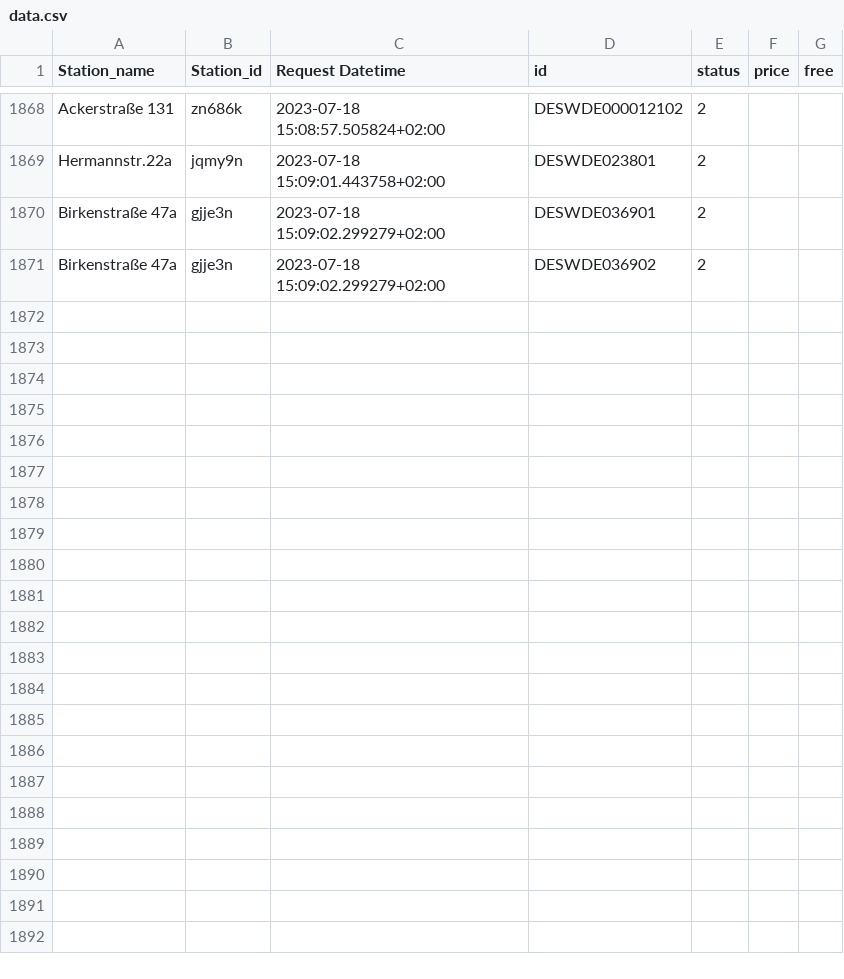
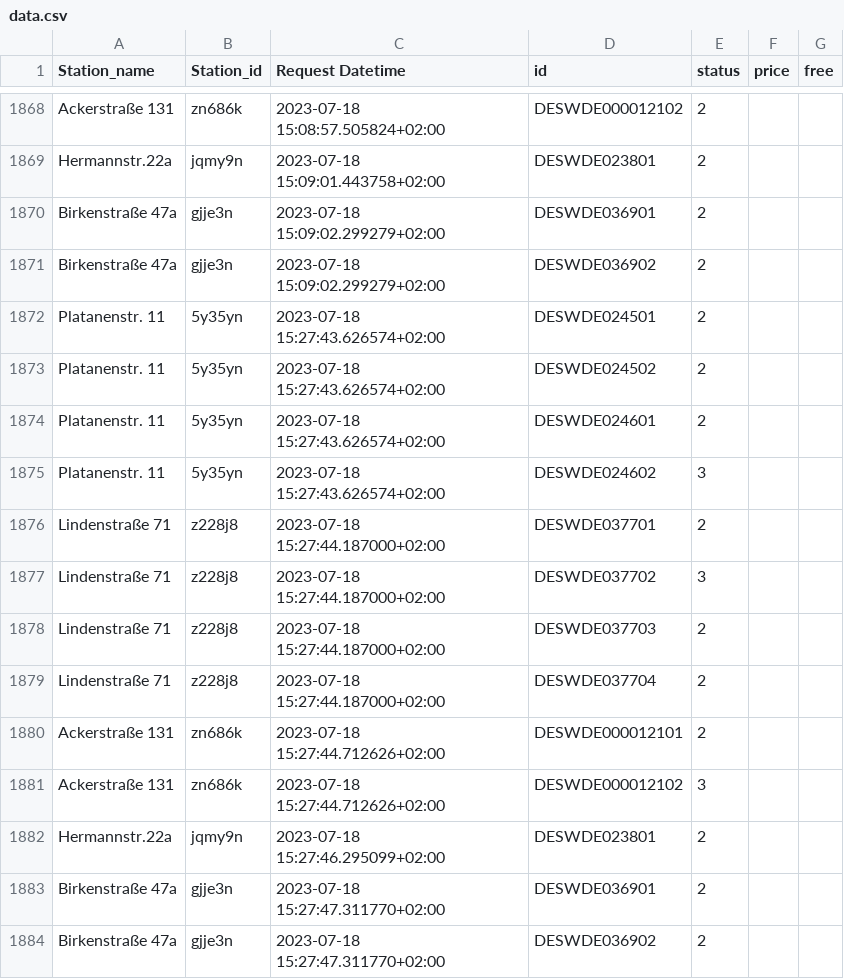
Before and after one commit to T0b145/ladestations_tracker, a CSV file: data.csv, drawn as a sheet; only a part is shown, gaps mark what is left out; the diff names each change by its address in the sheet, - before the commit and + after, or states it on an @@ line.

```diff
--- a/data.csv
+++ b/data.csv
+row 1872: Platanenstr. 11 | 5y35yn | 2023-07-18 15:27:43.626574+02:00 | DESWDE024501 | 2
+row 1873: Platanenstr. 11 | 5y35yn | 2023-07-18 15:27:43.626574+02:00 | DESWDE024502 | 2
+row 1874: Platanenstr. 11 | 5y35yn | 2023-07-18 15:27:43.626574+02:00 | DESWDE024601 | 2
+row 1875: Platanenstr. 11 | 5y35yn | 2023-07-18 15:27:43.626574+02:00 | DESWDE024602 | 3
+row 1876: Lindenstraße 71 | z228j8 | 2023-07-18 15:27:44.187000+02:00 | DESWDE037701 | 2
+row 1877: Lindenstraße 71 | z228j8 | 2023-07-18 15:27:44.187000+02:00 | DESWDE037702 | 3
+row 1878: Lindenstraße 71 | z228j8 | 2023-07-18 15:27:44.187000+02:00 | DESWDE037703 | 2
+row 1879: Lindenstraße 71 | z228j8 | 2023-07-18 15:27:44.187000+02:00 | DESWDE037704 | 2
+row 1880: Ackerstraße 131 | zn686k | 2023-07-18 15:27:44.712626+02:00 | DESWDE000012101 | 2
+row 1881: Ackerstraße 131 | zn686k | 2023-07-18 15:27:44.712626+02:00 | DESWDE000012102 | 3
+row 1882: Hermannstr.22a | jqmy9n | 2023-07-18 15:27:46.295099+02:00 | DESWDE023801 | 2
+row 1883: Birkenstraße 47a | gjje3n | 2023-07-18 15:27:47.311770+02:00 | DESWDE036901 | 2
+row 1884: Birkenstraße 47a | gjje3n | 2023-07-18 15:27:47.311770+02:00 | DESWDE036902 | 2
```
